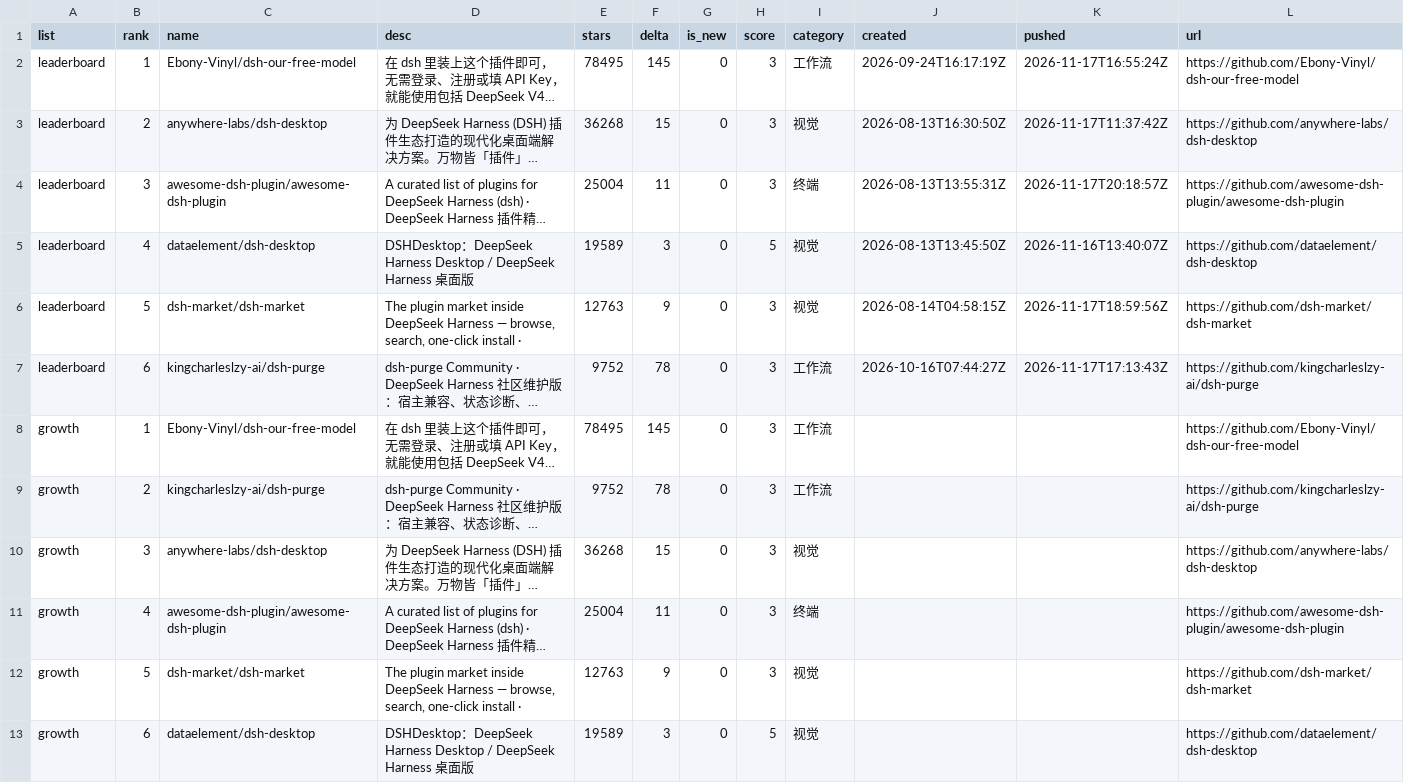
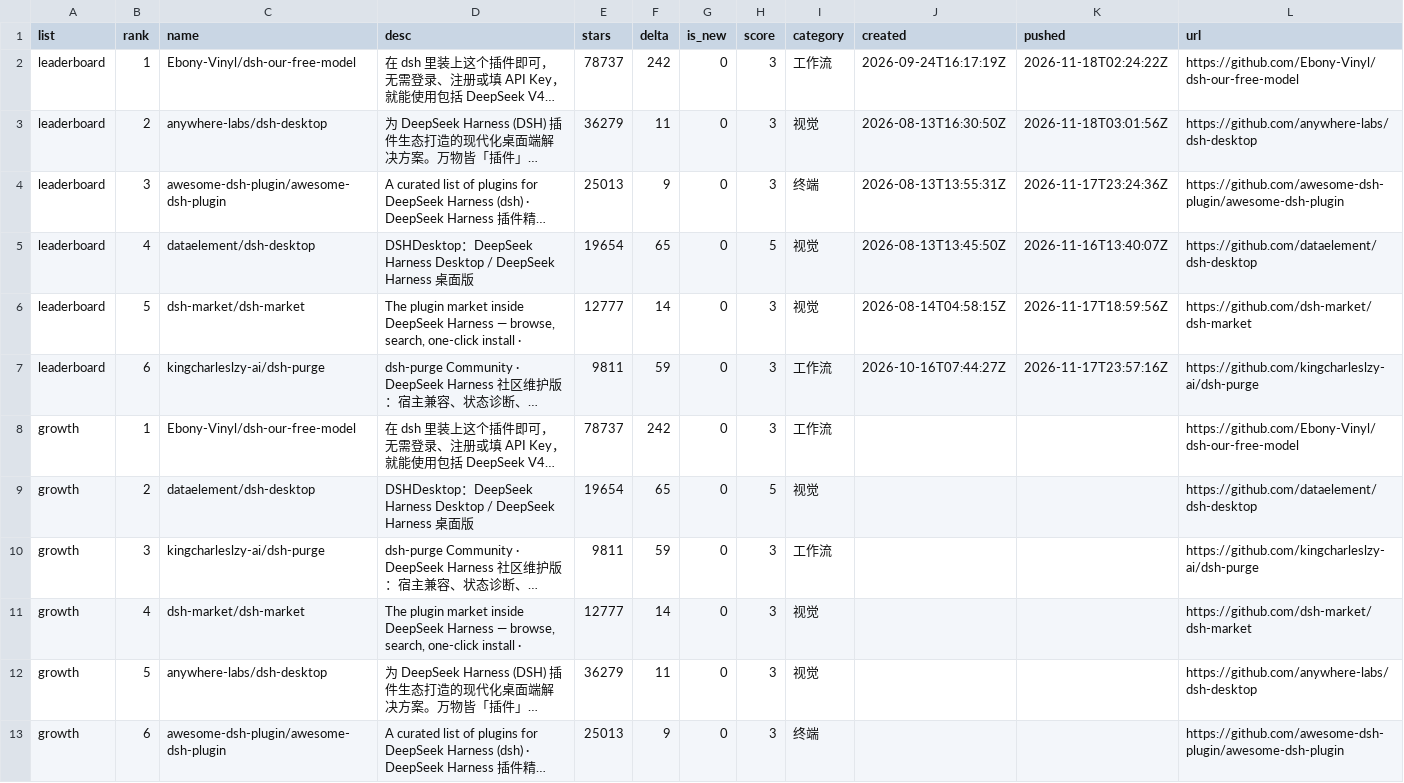
Before and after one commit to dsh-pulse/dsh-daily-pulse, a CSV file: reports/data/leaderboard.csv, drawn as a sheet; long unchanged cells end in …; removed rows and columns are numbered as before the commit, all else as after; the diff names each change by its address in the sheet, - before the commit and + after, or states it on an @@ line.

```diff
--- a/reports/data/leaderboard.csv
+++ b/reports/data/leaderboard.csv
-E2 (stars): 78495
+E2 (stars): 78737
-F2 (delta): 145
+F2 (delta): 242
-K2 (pushed): 2026-11-17T16:55:24Z
+K2 (pushed): 2026-11-18T02:24:22Z
-E3 (stars): 36268
+E3 (stars): 36279
-F3 (delta): 15
+F3 (delta): 11
-K3 (pushed): 2026-11-17T11:37:42Z
+K3 (pushed): 2026-11-18T03:01:56Z
-E4 (stars): 25004
+E4 (stars): 25013
-F4 (delta): 11
+F4 (delta): 9
-K4 (pushed): 2026-11-17T20:18:57Z
+K4 (pushed): 2026-11-17T23:24:36Z
-E5 (stars): 19589
+E5 (stars): 19654
-F5 (delta): 3
+F5 (delta): 65
-E6 (stars): 12763
+E6 (stars): 12777
-F6 (delta): 9
+F6 (delta): 14
-E7 (stars): 9752
+E7 (stars): 9811
-F7 (delta): 78
+F7 (delta): 59
-K7 (pushed): 2026-11-17T17:13:43Z
+K7 (pushed): 2026-11-17T23:57:16Z
-E8 (stars): 78495
+E8 (stars): 78737
-F8 (delta): 145
+F8 (delta): 242
+row 9: growth | 2 | dataelement/dsh-desktop | DSHDesktop：DeepSeek Harness Desktop / DeepSeek Harness 桌面版 | 19654 | 65 | 0 | 5 | 视觉 |  |  | https://github.com/dataelement/dsh-desktop
-B10 (rank): 2
+B10 (rank): 3
-E10 (stars): 9752
+E10 (stars): 9811
-F10 (delta): 78
+F10 (delta): 59
+row 11: growth | 4 | dsh-market/dsh-market | The plugin market inside DeepSeek Harness — browse, search, one-click install · | 12777 | 14 | 0 | 3 | 视觉 |  |  | https://github.com/dsh-market/dsh-market
-B12 (rank): 3
+B12 (rank): 5
-E12 (stars): 36268
+E12 (stars): 36279
-F12 (delta): 15
+F12 (delta): 11
-B13 (rank): 4
+B13 (rank): 6
-E13 (stars): 25004
+E13 (stars): 25013
-F13 (delta): 11
+F13 (delta): 9
-row 12: growth | 5 | dsh-market/dsh-market | The plugin market inside DeepSeek Harness — browse, search, one-click install · | 12763 | 9 | 0 | 3 | 视觉 |  |  | https://github.com/dsh-market/dsh-market
-row 13: growth | 6 | dataelement/dsh-desktop | DSHDesktop：DeepSeek Harness Desktop / DeepSeek Harness 桌面版 | 19589 | 3 | 0 | 5 | 视觉 |  |  | https://github.com/dataelement/dsh-desktop
```
Also changed, not shown: reports/data/active-board.csv, reports/data/category-boards.csv, 16 other files.
